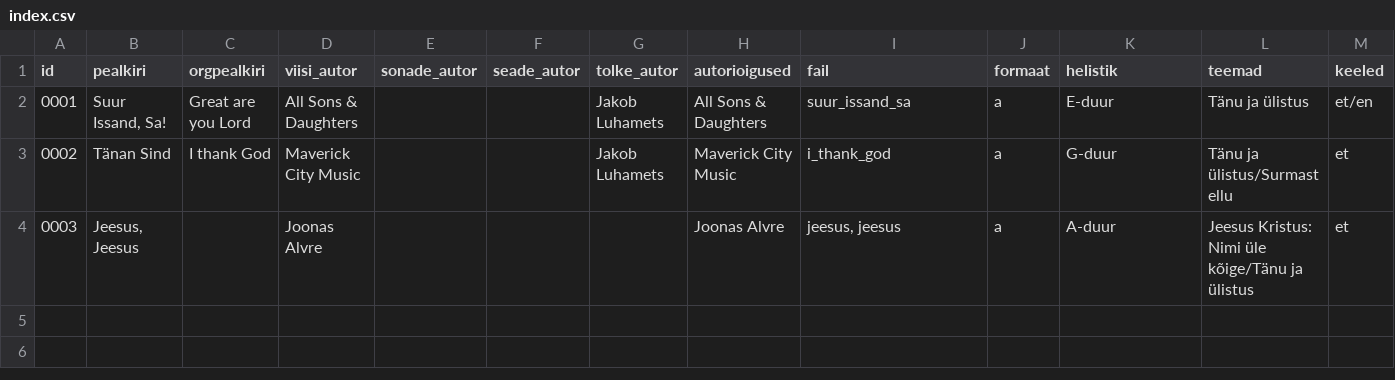
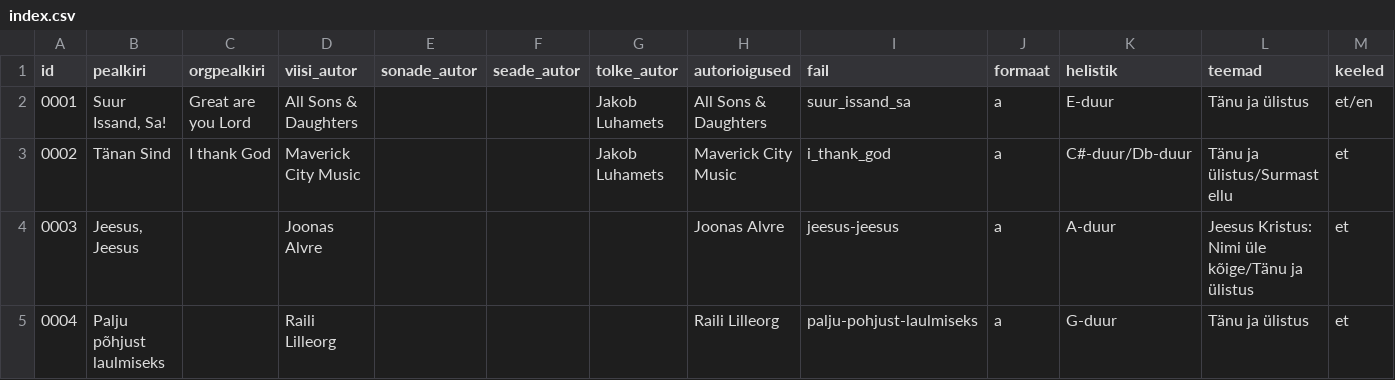
Before and after one commit to mrFlamel/veebilaulik, a CSV file: index.csv, drawn as a sheet.

```diff
--- a/index.csv
+++ b/index.csv
@@ -2,3 +2,4 @@ id,pealkiri,orgpealkiri,viisi_autor,sonade_autor,seade_autor,tolke_autor,autorio
 0001,"Suur Issand, Sa!",Great are you Lord,All Sons & Daughters,,,Jakob Luhamets,All Sons & Daughters,suur_issand_sa,a,E-duur,Tänu ja ülistus,et/en
-0002,Tänan Sind,I thank God,Maverick City Music,,,Jakob Luhamets,Maverick City Music,i_thank_god,a,G-duur,Tänu ja ülistus/Surmast ellu,et
-0003,"Jeesus, Jeesus",,Joonas Alvre,,,,Joonas Alvre,"jeesus, jeesus",a,A-duur,Jeesus Kristus: Nimi üle kõige/Tänu ja ülistus,et
+0002,Tänan Sind,I thank God,Maverick City Music,,,Jakob Luhamets,Maverick City Music,i_thank_god,a,C#-duur/Db-duur,Tänu ja ülistus/Surmast ellu,et
+0003,"Jeesus, Jeesus",,Joonas Alvre,,,,Joonas Alvre,jeesus-jeesus,a,A-duur,Jeesus Kristus: Nimi üle kõige/Tänu ja ülistus,et
+0004,Palju põhjust laulmiseks,,Raili Lilleorg,,,,Raili Lilleorg,palju-pohjust-laulmiseks,a,G-duur,Tänu ja ülistus,et
```
Also changed, not shown: 3 other files.
